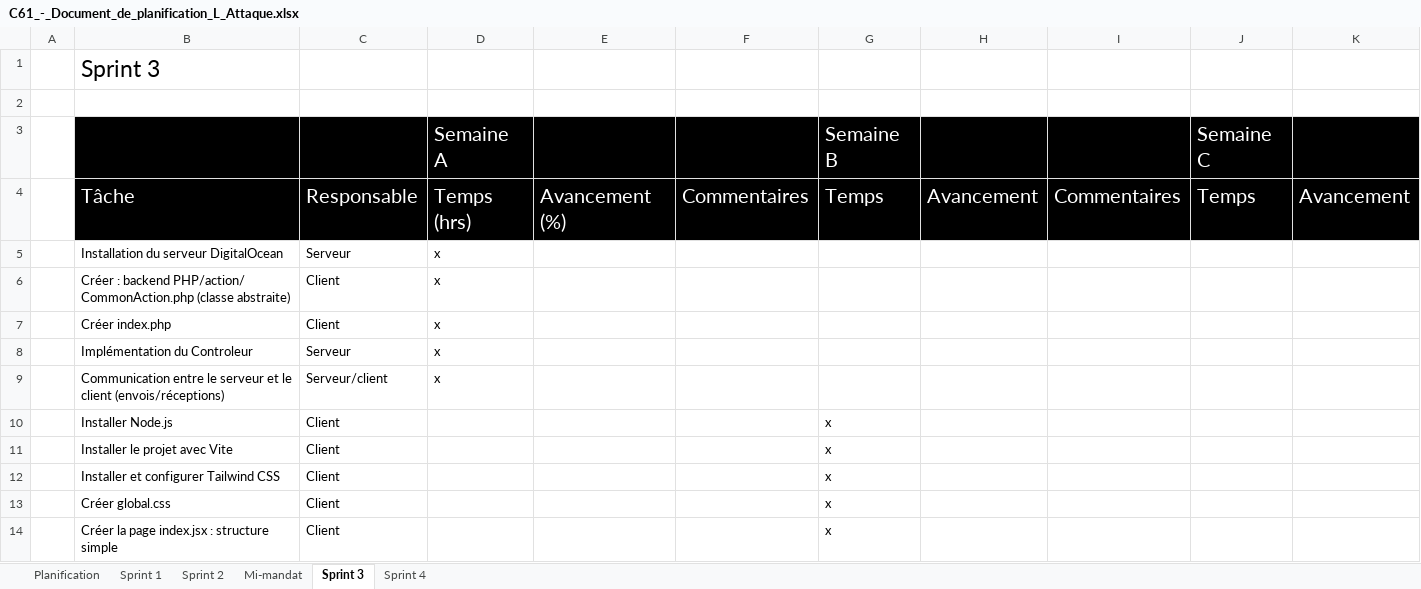
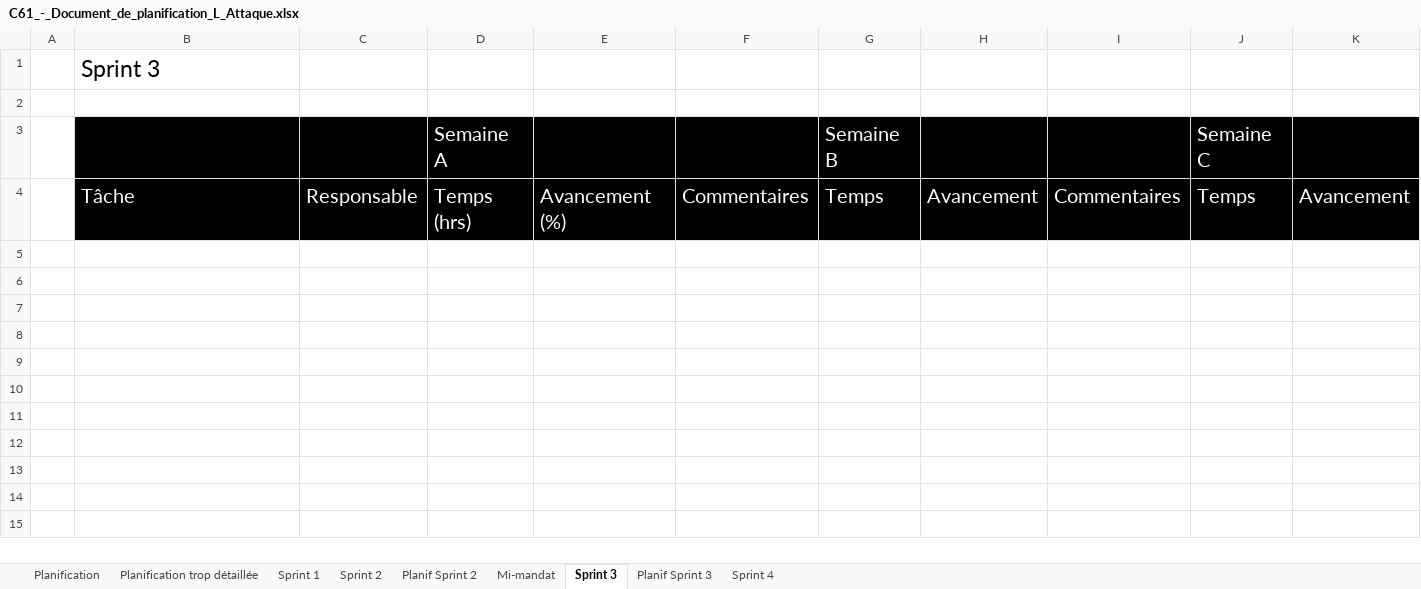
Before and after one commit to Icarium17/L-Attaque, an Excel workbook: doc/C61_-_Document_de_planification_L_Attaque.xlsx, sheet Sprint 3, drawn as a sheet; only a part is shown; values as stored, in another font and other column widths than the file's, no borders; rows hold the shown columns only; the diff covers the shown part only; the diff names each change by its address in the sheet, - before the commit and + after, or states it on an @@ line.

Commit message:
planif

```diff
--- a/doc/C61_-_Document_de_planification_L_Attaque.xlsx (sheet Sprint 3)
+++ b/doc/C61_-_Document_de_planification_L_Attaque.xlsx (sheet Sprint 3)
+sheet tab: Planification trop détaillée
+sheet tab: Planif Sprint 2
+sheet tab: Planif Sprint 3
-row 5:  | Installation du serveur DigitalOcean | Serveur | x
-row 6:  | Créer : backend PHP/action/ CommonAction.php (classe abstraite) | Client | x
-row 7:  | Créer index.php | Client | x
-row 8:  | Implémentation du Controleur | Serveur | x
-row 9:  | Communication entre le serveur et le client (envois/réceptions) | Serveur/client | x
-row 10:  | Installer Node.js | Client |  |  |  | x
-row 11:  | Installer le projet avec Vite | Client |  |  |  | x
-row 12:  | Installer et configurer Tailwind CSS | Client |  |  |  | x
-row 13:  | Créer global.css | Client |  |  |  | x
-row 14:  | Créer la page index.jsx : structure simple | Client |  |  |  | x
```
Also changed, not shown: 26 removed rows elsewhere in this sheet, sheet Planification, sheet Sprint 4, sheet Sprint 2, sheet Sprint 1.
